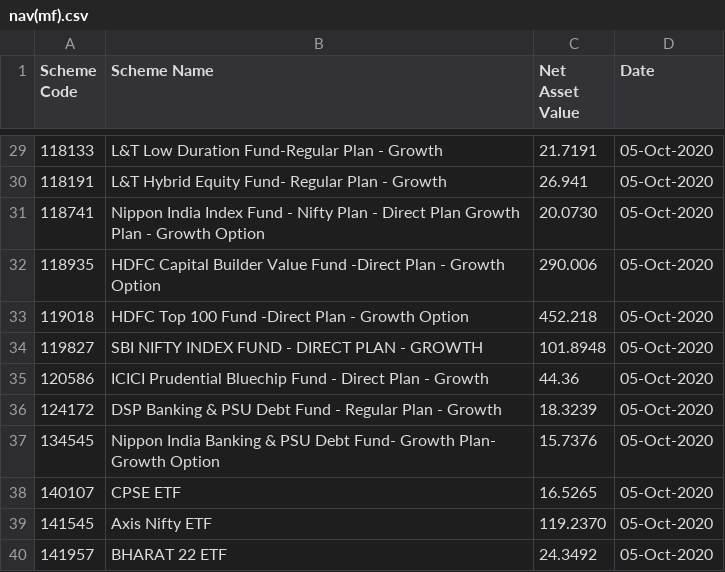
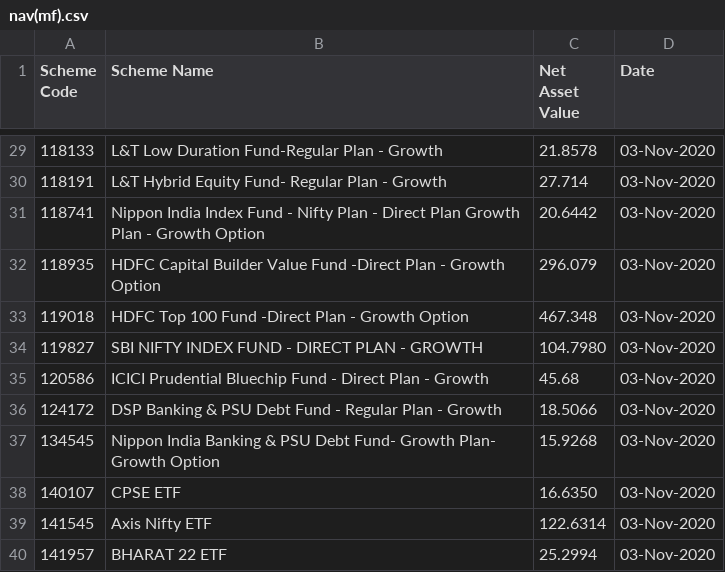
Before and after one commit to grocventory/MFPortfolioBuilder, a CSV file: reports/nav(mf).csv, drawn as a sheet; only a part is shown, gaps mark what is left out; the diff covers the shown part only.

```diff
--- a/reports/nav(mf).csv
+++ b/reports/nav(mf).csv
@@ -29,12 +29,12 @@
-118133,"L&T Low Duration Fund-Regular Plan - Growth","21.7191","05-Oct-2020"
-118191,"L&T Hybrid Equity Fund- Regular Plan - Growth","26.941","05-Oct-2020"
-118741,"Nippon India Index Fund - Nifty Plan - Direct Plan Growth Plan - Growth Option","20.0730","05-Oct-2020"
-118935,"HDFC Capital Builder Value Fund -Direct Plan - Growth Option","290.006","05-Oct-2020"
-119018,"HDFC Top 100 Fund -Direct Plan - Growth Option","452.218","05-Oct-2020"
-119827,"SBI NIFTY INDEX FUND - DIRECT PLAN - GROWTH","101.8948","05-Oct-2020"
-120586,"ICICI Prudential Bluechip Fund - Direct Plan - Growth","44.36","05-Oct-2020"
-124172,"DSP Banking & PSU Debt Fund - Regular Plan - Growth","18.3239","05-Oct-2020"
-134545,"Nippon India Banking  & PSU Debt Fund- Growth Plan- Growth Option","15.7376","05-Oct-2020"
-140107,"CPSE ETF","16.5265","05-Oct-2020"
-141545,"Axis Nifty ETF","119.2370","05-Oct-2020"
-141957,"BHARAT 22 ETF","24.3492","05-Oct-2020"
+118133,"L&T Low Duration Fund-Regular Plan - Growth","21.8578","03-Nov-2020"
+118191,"L&T Hybrid Equity Fund- Regular Plan - Growth","27.714","03-Nov-2020"
+118741,"Nippon India Index Fund - Nifty Plan - Direct Plan Growth Plan - Growth Option","20.6442","03-Nov-2020"
+118935,"HDFC Capital Builder Value Fund -Direct Plan - Growth Option","296.079","03-Nov-2020"
+119018,"HDFC Top 100 Fund -Direct Plan - Growth Option","467.348","03-Nov-2020"
+119827,"SBI NIFTY INDEX FUND - DIRECT PLAN - GROWTH","104.7980","03-Nov-2020"
+120586,"ICICI Prudential Bluechip Fund - Direct Plan - Growth","45.68","03-Nov-2020"
+124172,"DSP Banking & PSU Debt Fund - Regular Plan - Growth","18.5066","03-Nov-2020"
+134545,"Nippon India Banking  & PSU Debt Fund- Growth Plan- Growth Option","15.9268","03-Nov-2020"
+140107,"CPSE ETF","16.6350","03-Nov-2020"
+141545,"Axis Nifty ETF","122.6314","03-Nov-2020"
+141957,"BHARAT 22 ETF","25.2994","03-Nov-2020"
```
Also changed, not shown: 54 edited cells elsewhere in this file, reports/nav(sgb).csv, reports/nav(taxfree).csv, 5 other files.
